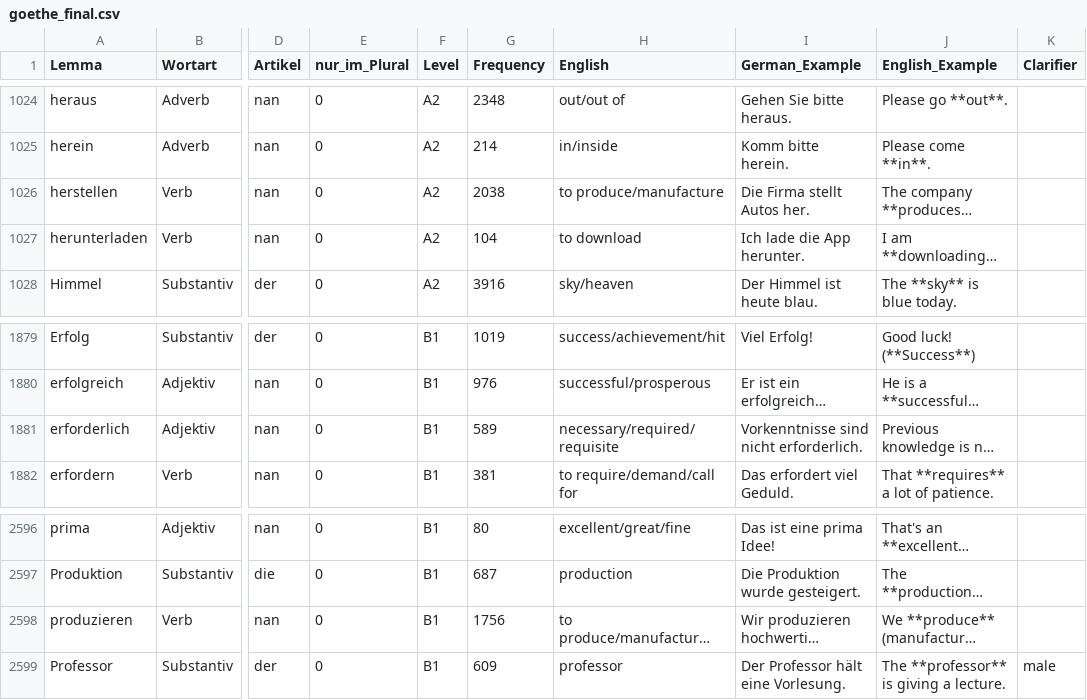
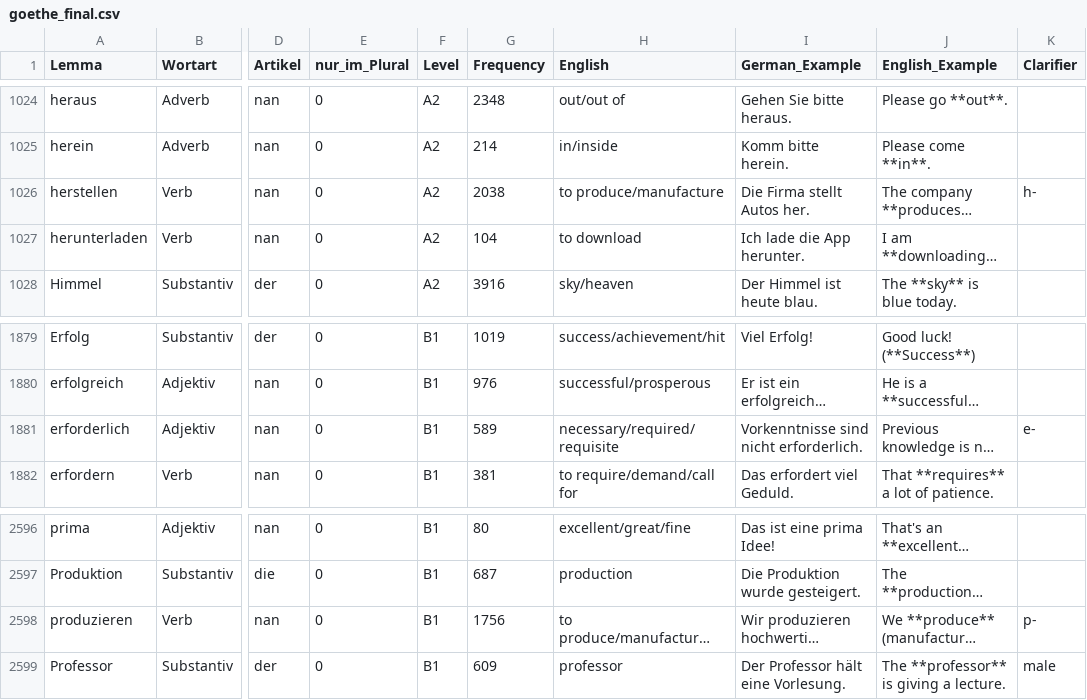
Before and after one commit to hieuristic/flashrecall, a CSV file: goethe_final.csv, drawn as a sheet; only a part is shown, gaps mark what is left out; long unchanged cells end in …; the diff names each change by its address in the sheet, - before the commit and + after, or states it on an @@ line.

```diff
--- a/goethe_final.csv
+++ b/goethe_final.csv
-K1026 (Clarifier): (empty)
+K1026 (Clarifier): h-
-K1881 (Clarifier): (empty)
+K1881 (Clarifier): e-
-K2598 (Clarifier): (empty)
+K2598 (Clarifier): p-
```
Also changed, not shown: 1 other file.
